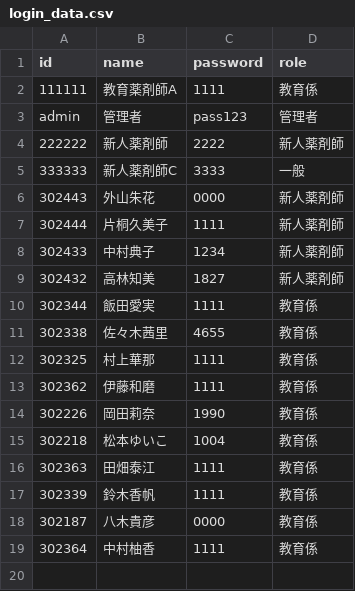
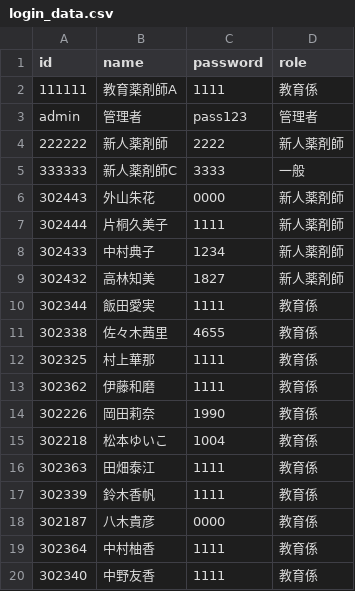
Before and after one commit to kazuitoyakuzai2021/P-Quest, a CSV file: assets/spread_data/login_data.csv, drawn as a sheet; the diff names each change by its address in the sheet, - before the commit and + after, or states it on an @@ line.

Commit message:
Sync: assets/spread_data/login_data.csv

```diff
--- a/assets/spread_data/login_data.csv
+++ b/assets/spread_data/login_data.csv
+row 20: 302340 | 中野友香 | 1111 | 教育係
```
